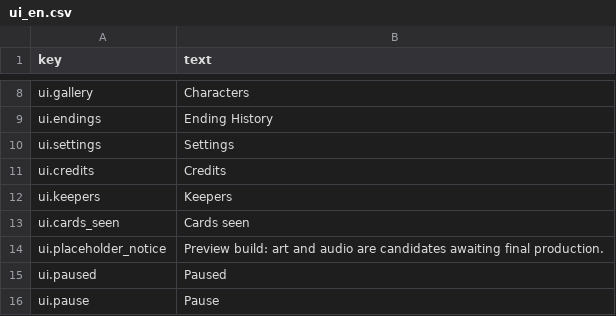
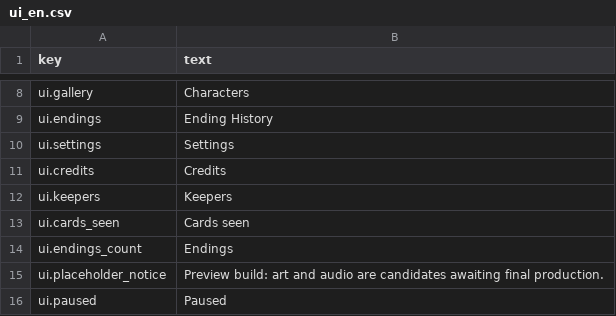
Before and after one commit to idiejess/Game, a CSV file: content/localization/ui_en.csv, drawn as a sheet; only a part is shown, gaps mark what is left out; the shorter side is filled out with more unchanged rows; the diff names each change by its address in the sheet, - before the commit and + after, or states it on an @@ line.

```diff
--- a/content/localization/ui_en.csv
+++ b/content/localization/ui_en.csv
+row 14: ui.endings_count | Endings
```
Also changed, not shown: 11 other files.
